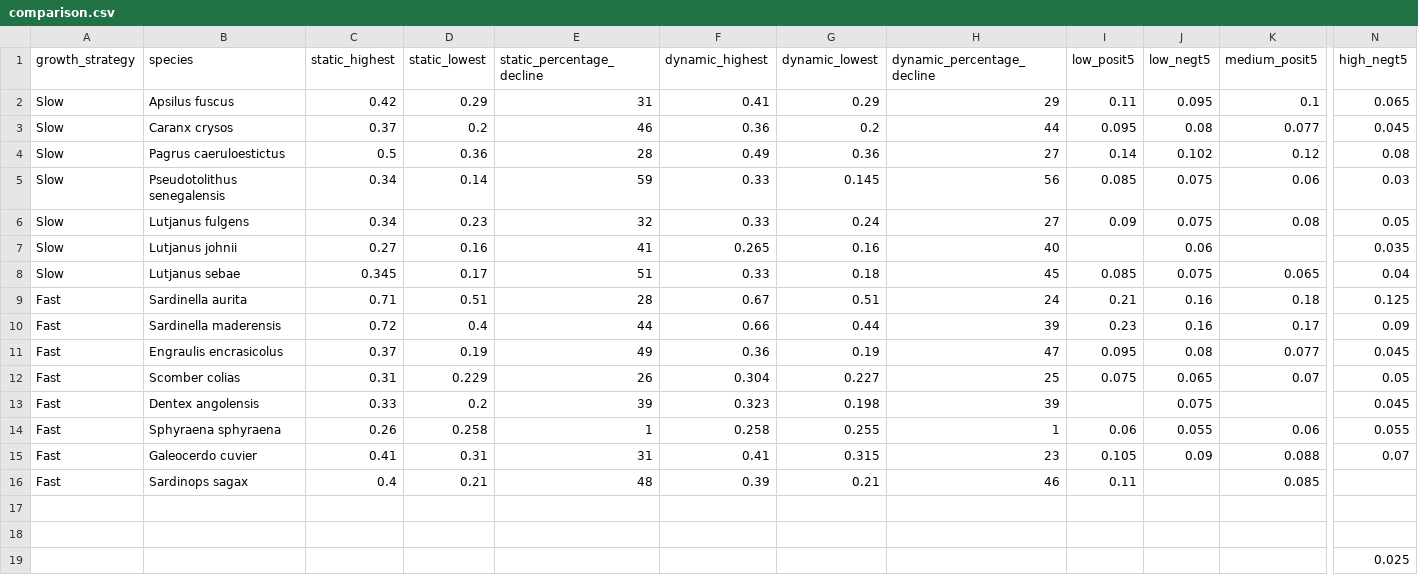
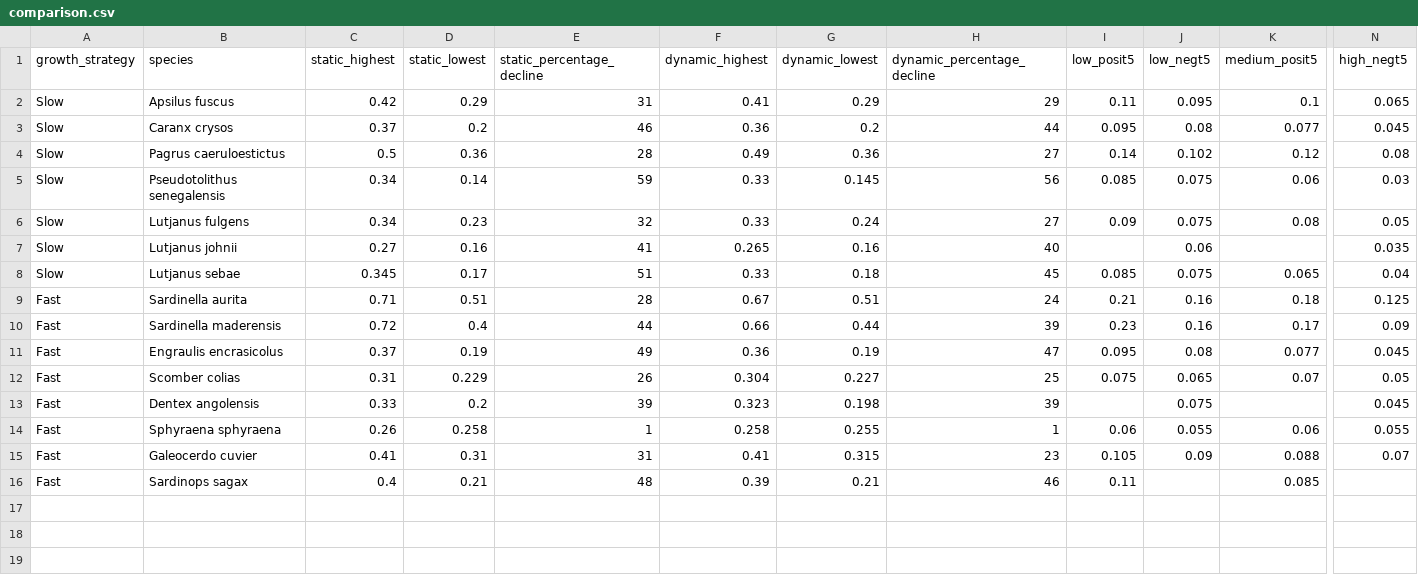
Before and after one commit to rtakyi/fish-size-climate-sensitivity, a CSV file: Parameters/comparison.csv, drawn as a sheet; only a part is shown, gaps mark what is left out; rows hold the shown columns only; the diff names each change by its address in the sheet, - before the commit and + after, or states it on an @@ line.

```diff
--- a/Parameters/comparison.csv
+++ b/Parameters/comparison.csv
-row 17: (empty)
-row 18: (empty)
-row 19:  |  |  |  |  |  |  |  |  |  |  | 0.025
```
Also changed, not shown: 2 other files.
